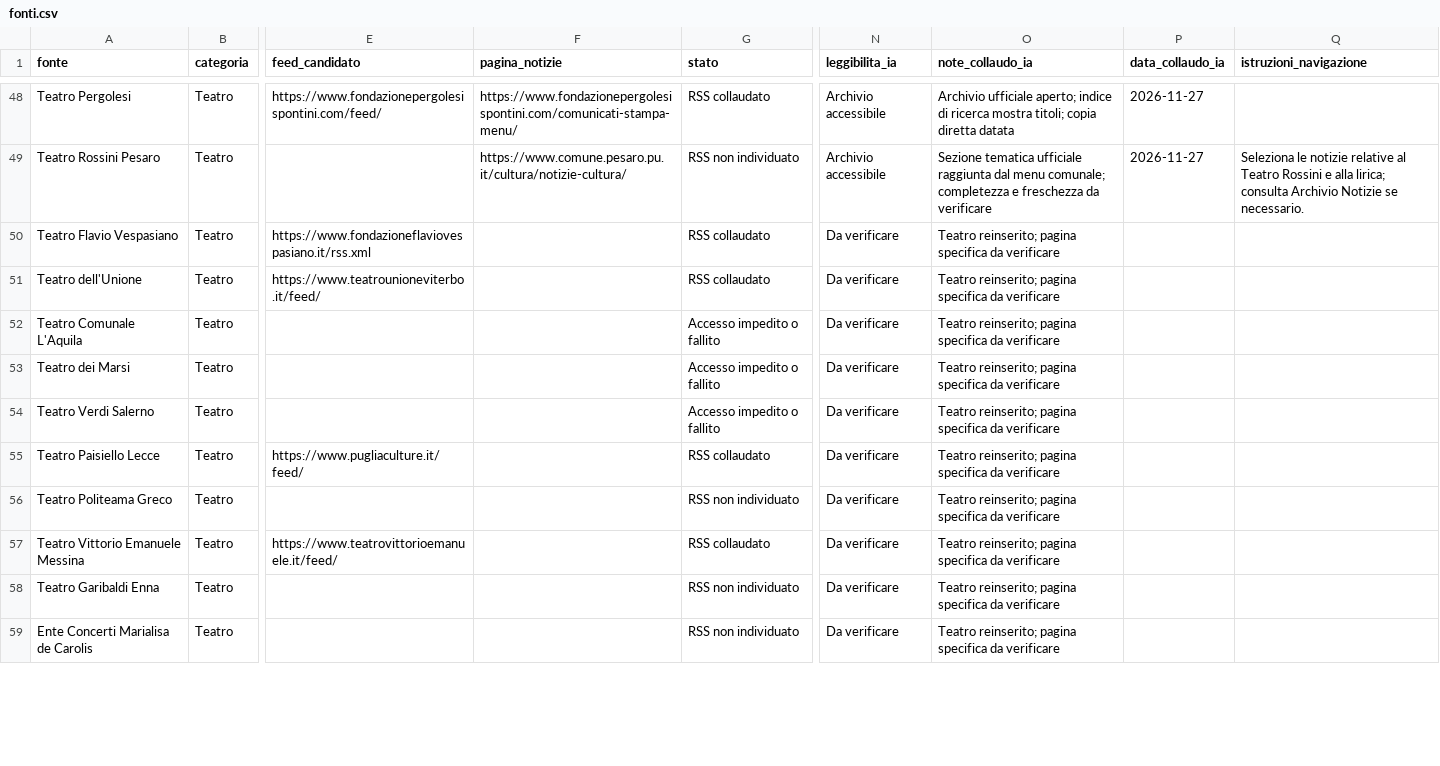
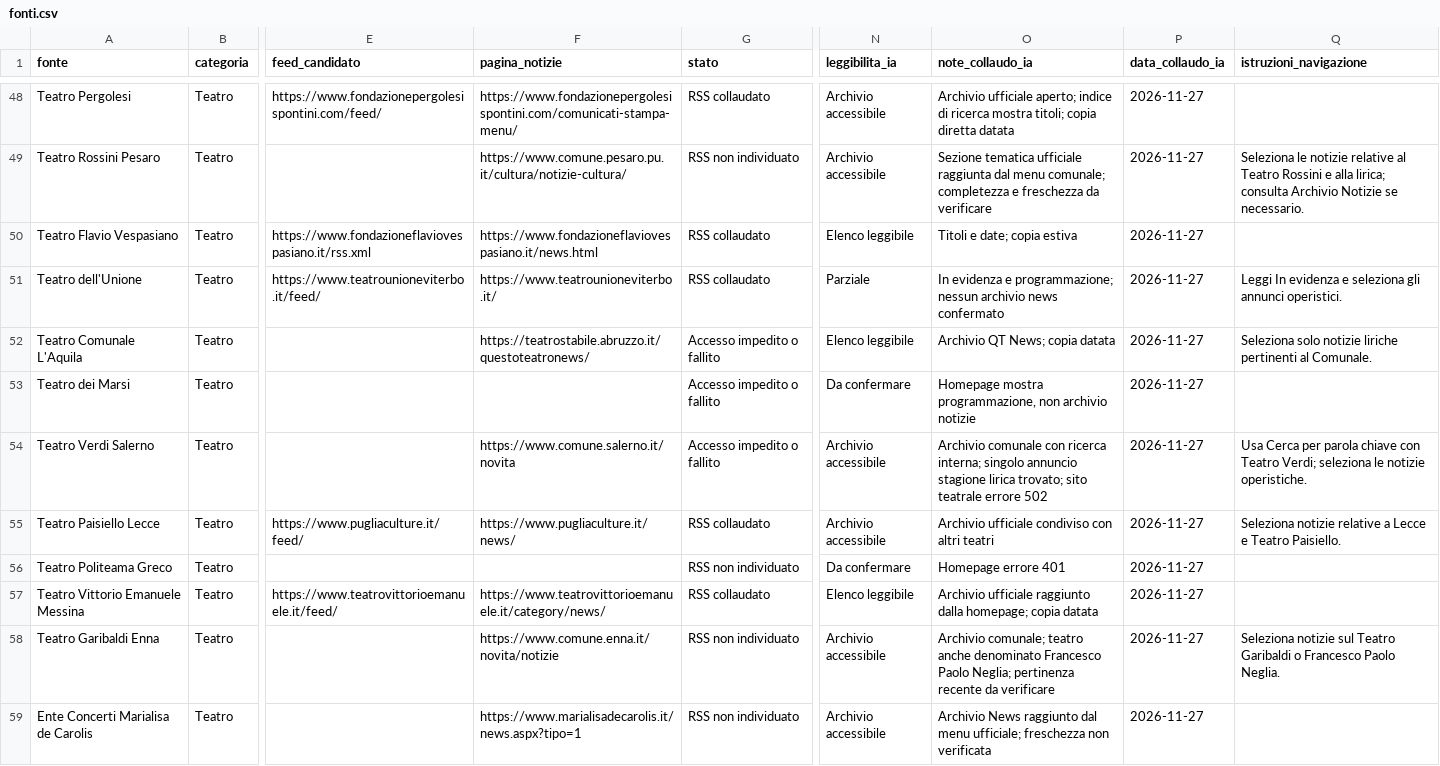
Before and after one commit to Mehehe86/Opera-Plus-Monitoraggio, a CSV file: fonti.csv, drawn as a sheet; only a part is shown, gaps mark what is left out; the diff covers the shown part only; the diff names each change by its address in the sheet, - before the commit and + after, or states it on an @@ line.

Commit message:
Registra quarto blocco di venti teatri italiani e internazionali

```diff
--- a/fonti.csv
+++ b/fonti.csv
-F50 (pagina_notizie): (empty)
+F50 (pagina_notizie): https://www.fondazioneflaviovespasiano.it/news.html
-N50 (leggibilita_ia): Da verificare
+N50 (leggibilita_ia): Elenco leggibile
-O50 (note_collaudo_ia): Teatro reinserito; pagina specifica da verificare
+O50 (note_collaudo_ia): Titoli e date; copia estiva
-P50:P59 (data_collaudo_ia): (empty)
+P50:P59 (data_collaudo_ia): 2026-11-27
-F51 (pagina_notizie): (empty)
+F51 (pagina_notizie): https://www.teatrounioneviterbo.it/
-N51 (leggibilita_ia): Da verificare
+N51 (leggibilita_ia): Parziale
-O51 (note_collaudo_ia): Teatro reinserito; pagina specifica da verificare
+O51 (note_collaudo_ia): In evidenza e programmazione; nessun archivio news confermato
-Q51 (istruzioni_navigazione): (empty)
+Q51 (istruzioni_navigazione): Leggi In evidenza e seleziona gli annunci operistici.
-F52 (pagina_notizie): (empty)
+F52 (pagina_notizie): https://teatrostabile.abruzzo.it/questoteatronews/
-N52 (leggibilita_ia): Da verificare
+N52 (leggibilita_ia): Elenco leggibile
-O52 (note_collaudo_ia): Teatro reinserito; pagina specifica da verificare
+O52 (note_collaudo_ia): Archivio QT News; copia datata
-Q52 (istruzioni_navigazione): (empty)
+Q52 (istruzioni_navigazione): Seleziona solo notizie liriche pertinenti al Comunale.
-N53 (leggibilita_ia): Da verificare
+N53 (leggibilita_ia): Da confermare
-O53 (note_collaudo_ia): Teatro reinserito; pagina specifica da verificare
+O53 (note_collaudo_ia): Homepage mostra programmazione, non archivio notizie
-F54 (pagina_notizie): (empty)
+F54 (pagina_notizie): https://www.comune.salerno.it/novita
-N54:N55 (leggibilita_ia): Da verificare
+N54:N55 (leggibilita_ia): Archivio accessibile
-O54 (note_collaudo_ia): Teatro reinserito; pagina specifica da verificare
+O54 (note_collaudo_ia): Archivio comunale con ricerca interna; singolo annuncio stagione lirica trovato; sito teatrale errore 502
-Q54 (istruzioni_navigazione): (empty)
+Q54 (istruzioni_navigazione): Usa Cerca per parola chiave con Teatro Verdi; seleziona le notizie operistiche.
-F55 (pagina_notizie): (empty)
+F55 (pagina_notizie): https://www.pugliaculture.it/news/
-O55 (note_collaudo_ia): Teatro reinserito; pagina specifica da verificare
+O55 (note_collaudo_ia): Archivio ufficiale condiviso con altri teatri
-Q55 (istruzioni_navigazione): (empty)
+Q55 (istruzioni_navigazione): Seleziona notizie relative a Lecce e Teatro Paisiello.
-N56 (leggibilita_ia): Da verificare
+N56 (leggibilita_ia): Da confermare
-O56 (note_collaudo_ia): Teatro reinserito; pagina specifica da verificare
+O56 (note_collaudo_ia): Homepage errore 401
-F57 (pagina_notizie): (empty)
+F57 (pagina_notizie): https://www.teatrovittorioemanuele.it/category/news/
-N57 (leggibilita_ia): Da verificare
+N57 (leggibilita_ia): Elenco leggibile
-O57 (note_collaudo_ia): Teatro reinserito; pagina specifica da verificare
+O57 (note_collaudo_ia): Archivio ufficiale raggiunto dalla homepage; copia datata
-F58 (pagina_notizie): (empty)
+F58 (pagina_notizie): https://www.comune.enna.it/novita/notizie
-N58:N59 (leggibilita_ia): Da verificare
+N58:N59 (leggibilita_ia): Archivio accessibile
-O58 (note_collaudo_ia): Teatro reinserito; pagina specifica da verificare
+O58 (note_collaudo_ia): Archivio comunale; teatro anche denominato Francesco Paolo Neglia; pertinenza recente da verificare
-Q58 (istruzioni_navigazione): (empty)
+Q58 (istruzioni_navigazione): Seleziona notizie sul Teatro Garibaldi o Francesco Paolo Neglia.
-F59 (pagina_notizie): (empty)
+F59 (pagina_notizie): https://www.marialisadecarolis.it/news.aspx?tipo=1
-O59 (note_collaudo_ia): Teatro reinserito; pagina specifica da verificare
+O59 (note_collaudo_ia): Archivio News raggiunto dal menu ufficiale; freschezza non verificata
```
Also changed, not shown: 39 edited cells elsewhere in this file.
